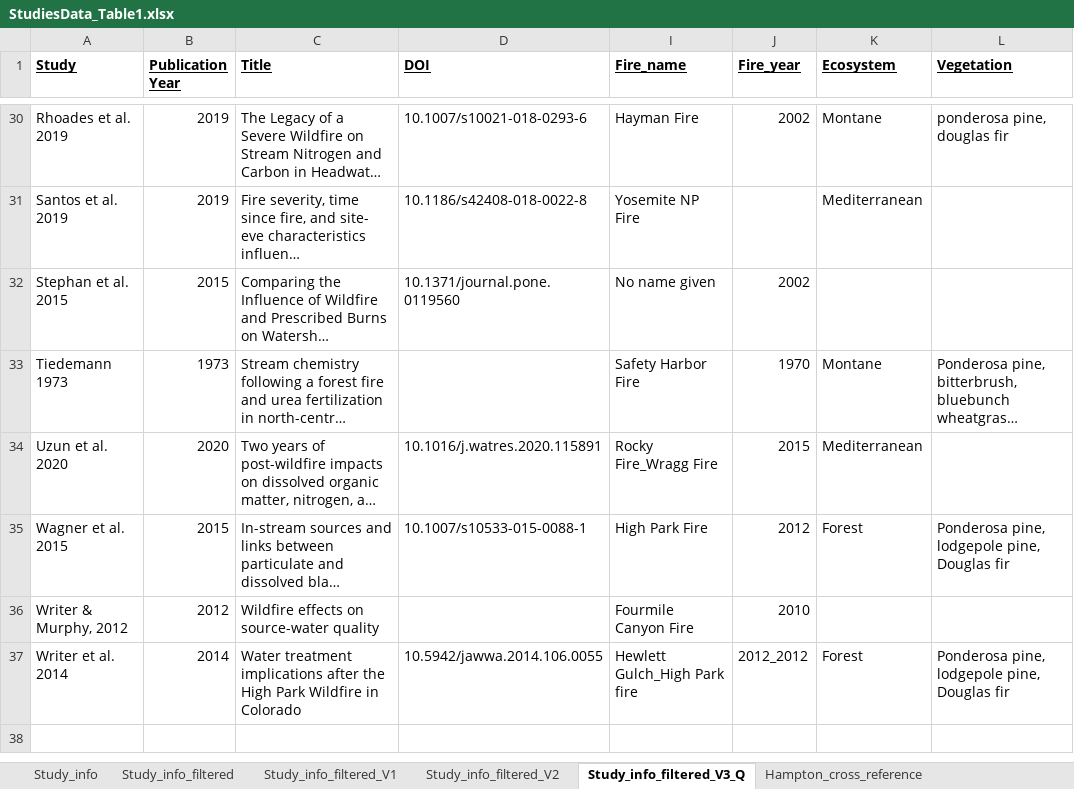
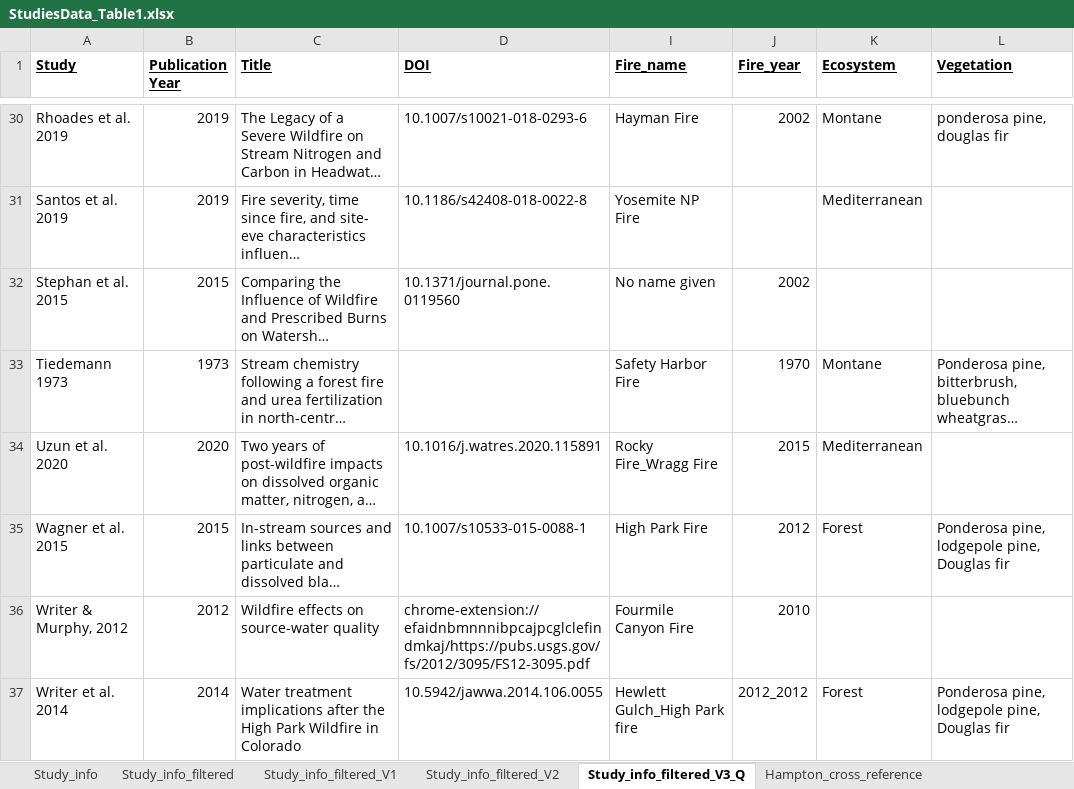
Before and after one commit to river-corridors-sfa/rc_sfa-rc-3-wenas-meta, an Excel workbook: FireMeta_Rproj/inputs/StudiesData_Table1.xlsx, sheet Study_info_filtered_V3_Q, drawn as a sheet; only a part is shown, gaps mark what is left out; long unchanged cells end in …; values as stored, in another font and other column widths than the file's, no borders; the diff names each change by its address in the sheet, - before the commit and + after, or states it on an @@ line.

```diff
--- a/FireMeta_Rproj/inputs/StudiesData_Table1.xlsx (sheet Study_info_filtered_V3_Q)
+++ b/FireMeta_Rproj/inputs/StudiesData_Table1.xlsx (sheet Study_info_filtered_V3_Q)
-D36 (DOI): (empty)
+D36 (DOI): chrome-extension://efaidnbmnnnibpcajpcglclefindmkaj/https://pubs.usgs.gov/fs/2012/3095/FS12-3095.pdf
```
Also changed, not shown: other sheet tabs, 8 other files.
